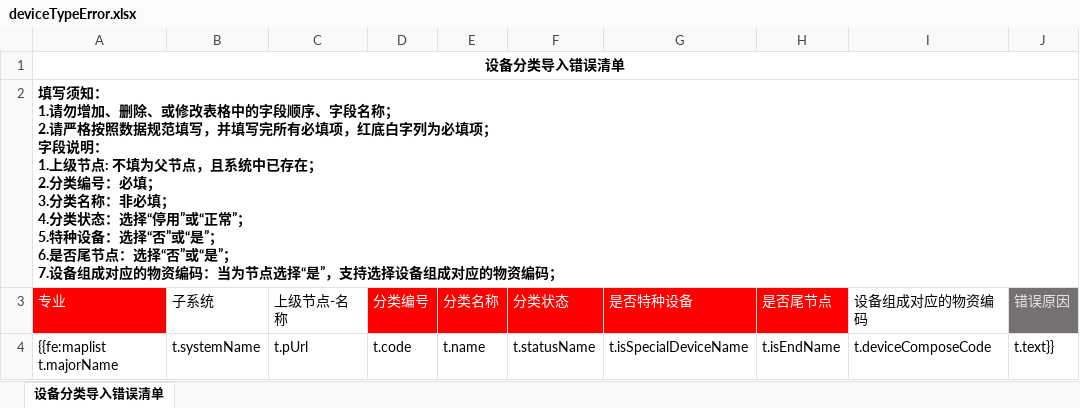
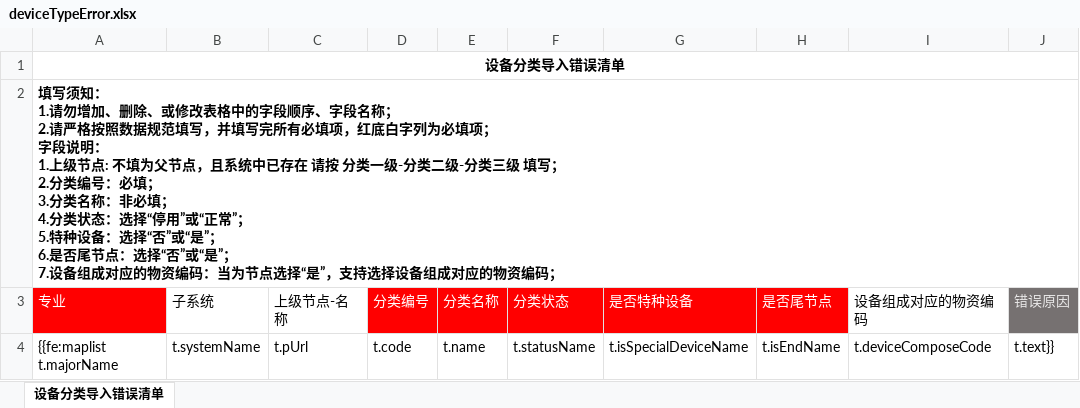
Before and after one commit to shixiansen1999/aiurt, an Excel workbook: aiurt-module-system/src/main/resources/templates/deviceTypeError.xlsx, sheet 设备分类导入错误清单, drawn as a sheet; values as stored, in another font and other column widths than the file's, no borders; ↵ is a line break in a cell; the diff names each change by its address in the sheet, - before the commit and + after, or states it on an @@ line.

```diff
--- a/aiurt-module-system/src/main/resources/templates/deviceTypeError.xlsx (sheet 设备分类导入错误清单)
+++ b/aiurt-module-system/src/main/resources/templates/deviceTypeError.xlsx (sheet 设备分类导入错误清单)
-A2 (专业): …中已存在； ↵ 2.分…
+A2 (专业): …中已存在 请按 分类一级-分类二级-分类三级 填写； ↵ 2.分…
```
Also changed, not shown: aiurt-module-system/src/main/resources/templates/deviceType.xlsx, 4 other files.
